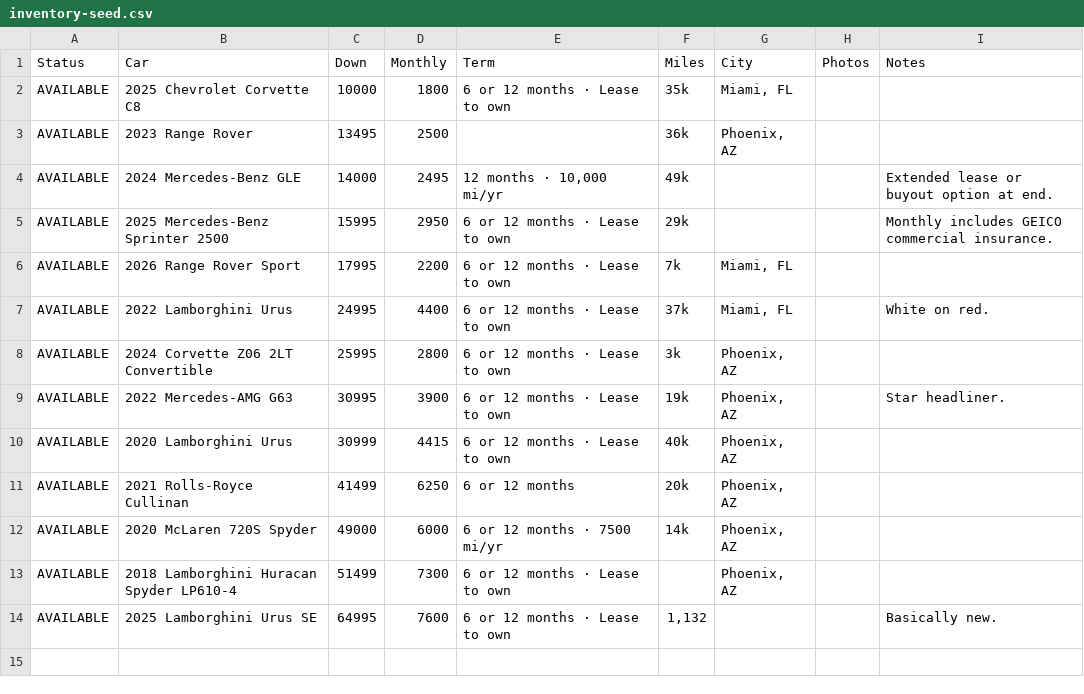
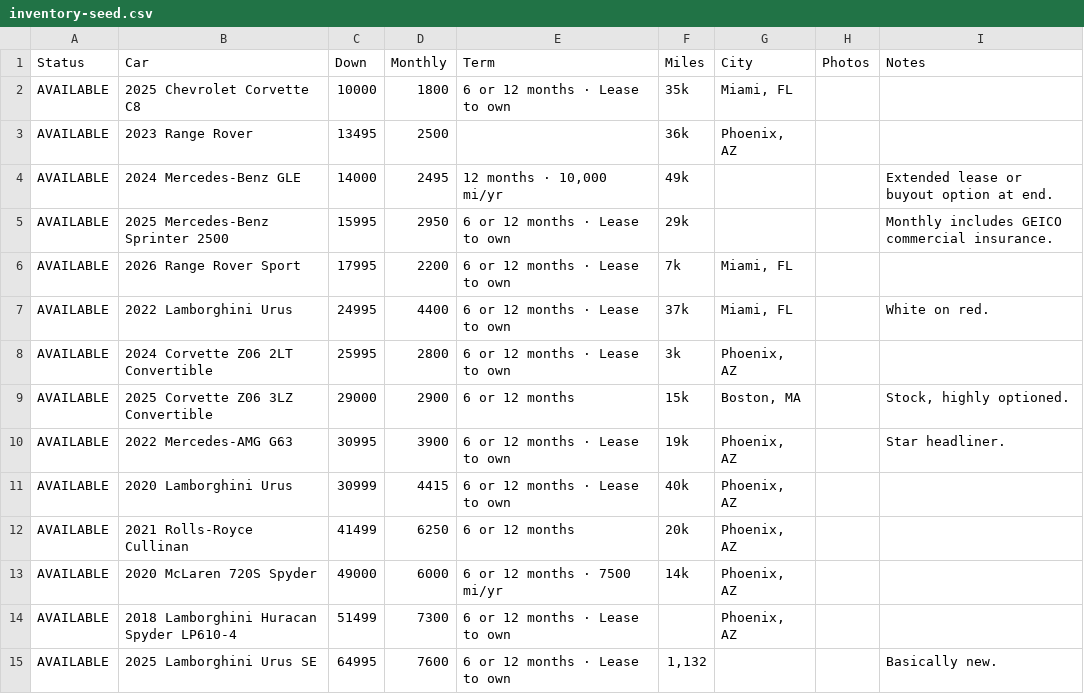
Before and after one commit to JHenni-878/jt-exotics-site, a CSV file: inventory-seed.csv, drawn as a sheet; the diff names each change by its address in the sheet, - before the commit and + after, or states it on an @@ line.

```diff
--- a/inventory-seed.csv
+++ b/inventory-seed.csv
+row 9: AVAILABLE | 2025 Corvette Z06 3LZ Convertible | 29000 | 2900 | 6 or 12 months | 15k | Boston, MA |  | Stock, highly optioned.
```
Also changed, not shown: 4 other files.
